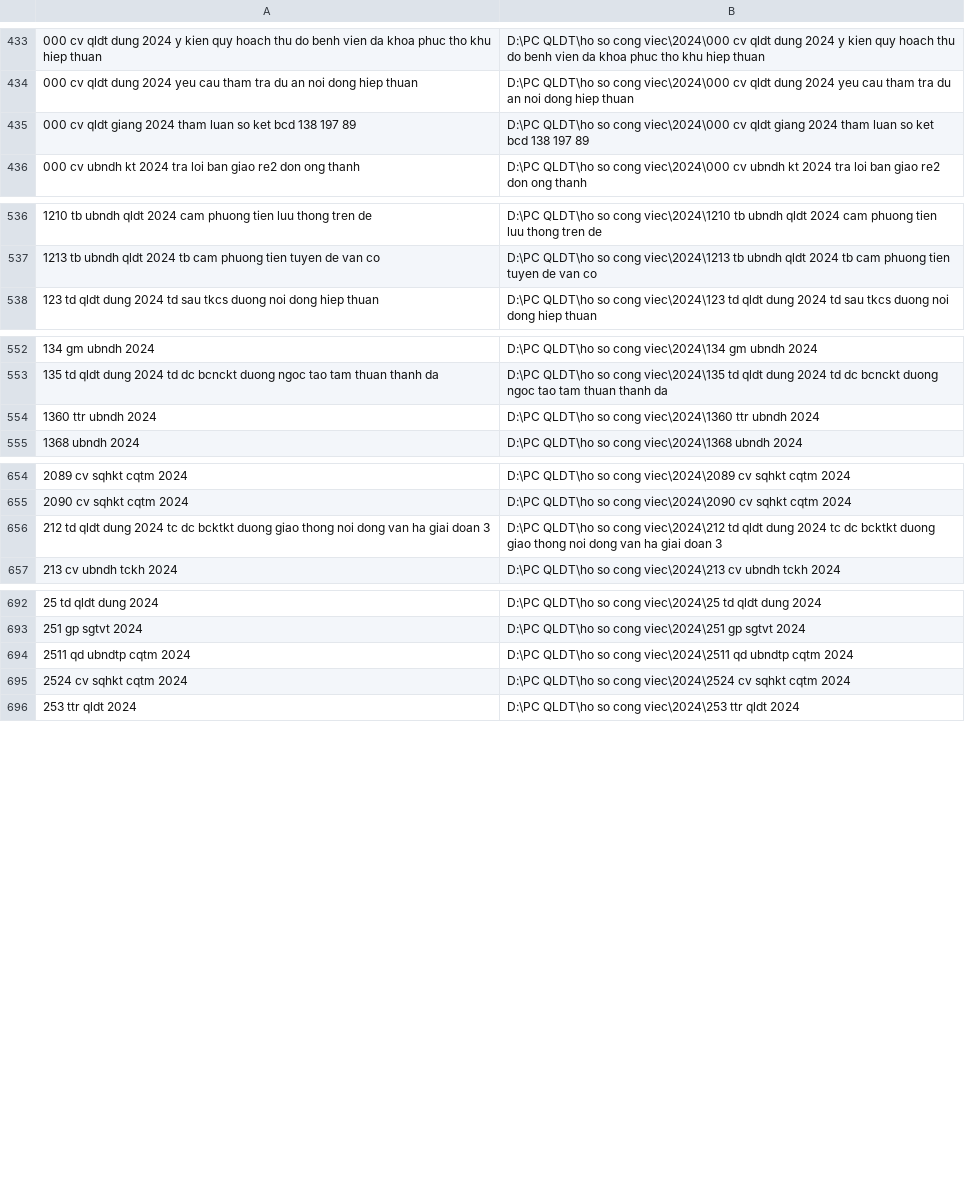
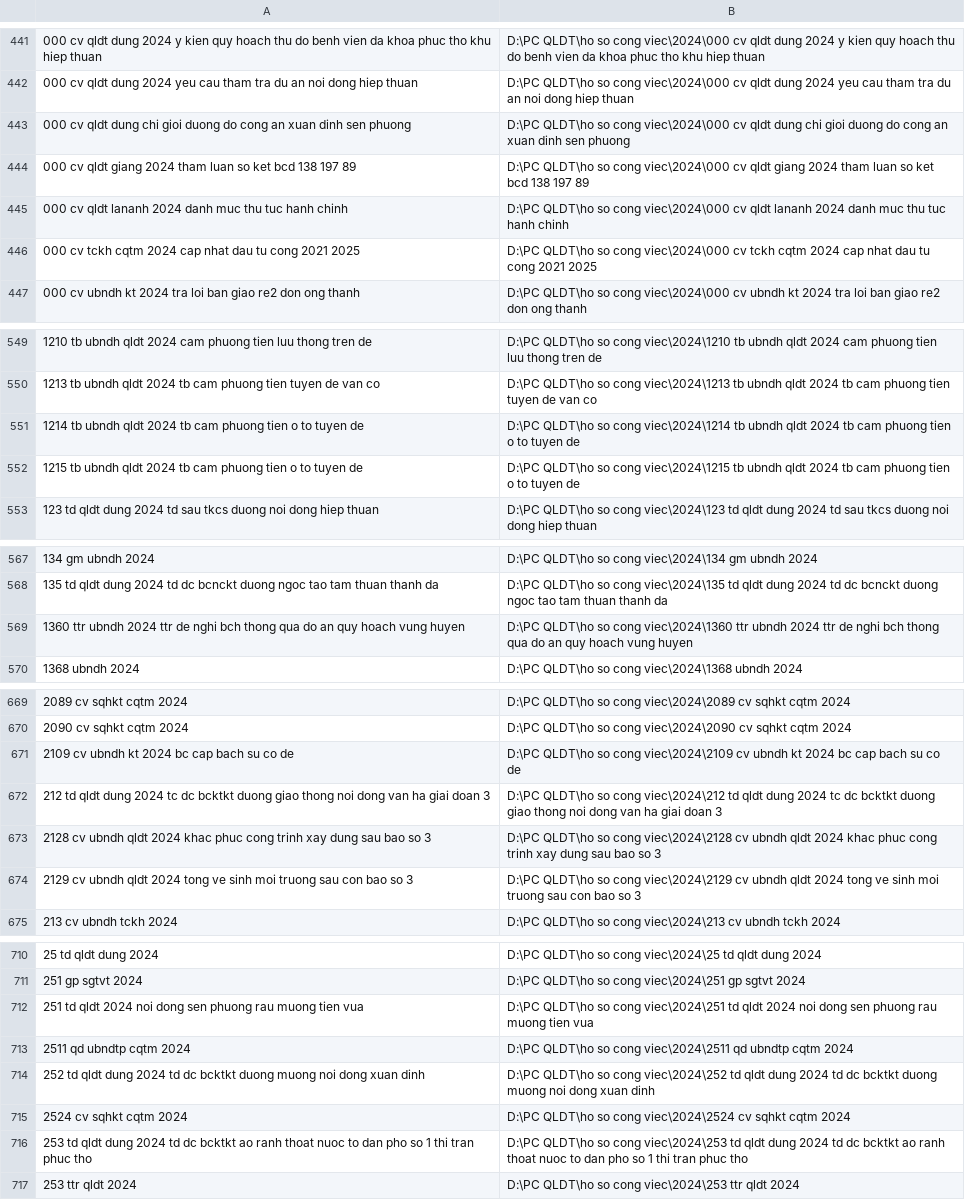
Before and after one commit to vuhuudung/dung_qldt_phuctho, a CSV file: data/danhsachthumuc.csv, drawn as a sheet; only a part is shown, gaps mark what is left out; the diff covers the shown part only.

```diff
--- a/data/danhsachthumuc.csv
+++ b/data/danhsachthumuc.csv
@@ -434,3 +442,6 @@
 000 cv qldt dung 2024 yeu cau tham tra du an noi dong hiep thuan,D:\PC QLDT\ho so cong viec\2024\000 cv qldt dung 2024 yeu cau tham tra du an noi dong hiep thuan
+000 cv qldt dung chi gioi duong do cong an xuan dinh sen phuong,D:\PC QLDT\ho so cong viec\2024\000 cv qldt dung chi gioi duong do cong an xuan dinh sen phuong
 000 cv qldt giang 2024 tham luan so ket bcd 138 197 89,D:\PC QLDT\ho so cong viec\2024\000 cv qldt giang 2024 tham luan so ket bcd 138 197 89
+000 cv qldt lananh 2024 danh muc thu tuc hanh chinh,D:\PC QLDT\ho so cong viec\2024\000 cv qldt lananh 2024 danh muc thu tuc hanh chinh
+000 cv tckh cqtm 2024 cap nhat dau tu cong 2021 2025,D:\PC QLDT\ho so cong viec\2024\000 cv tckh cqtm 2024 cap nhat dau tu cong 2021 2025
 000 cv ubndh kt 2024 tra loi ban giao re2 don ong thanh,D:\PC QLDT\ho so cong viec\2024\000 cv ubndh kt 2024 tra loi ban giao re2 don ong thanh
@@ -537,2 +550,4 @@
 1213 tb ubndh qldt 2024 tb cam phuong tien tuyen de van co,D:\PC QLDT\ho so cong viec\2024\1213 tb ubndh qldt 2024 tb cam phuong tien tuyen de van co
+1214 tb ubndh qldt 2024 tb cam phuong tien o to tuyen de,D:\PC QLDT\ho so cong viec\2024\1214 tb ubndh qldt 2024 tb cam phuong tien o to tuyen de
+1215 tb ubndh qldt 2024 tb cam phuong tien o to tuyen de,D:\PC QLDT\ho so cong viec\2024\1215 tb ubndh qldt 2024 tb cam phuong tien o to tuyen de
 123 td qldt dung 2024 td sau tkcs duong noi dong hiep thuan,D:\PC QLDT\ho so cong viec\2024\123 td qldt dung 2024 td sau tkcs duong noi dong hiep thuan
@@ -553,3 +568,3 @@
 135 td qldt dung 2024 td dc bcnckt duong ngoc tao tam thuan thanh da,D:\PC QLDT\ho so cong viec\2024\135 td qldt dung 2024 td dc bcnckt duong ngoc tao tam thuan thanh da
-1360 ttr ubndh 2024,D:\PC QLDT\ho so cong viec\2024\1360 ttr ubndh 2024
+1360 ttr ubndh 2024 ttr de nghi bch thong qua do an quy hoach vung huyen,D:\PC QLDT\ho so cong viec\2024\1360 ttr ubndh 2024 ttr de nghi bch thong qua do an quy hoach vung huyen
 1368 ubndh 2024,D:\PC QLDT\ho so cong viec\2024\1368 ubndh 2024
@@ -655,3 +670,6 @@
 2090 cv sqhkt cqtm 2024,D:\PC QLDT\ho so cong viec\2024\2090 cv sqhkt cqtm 2024
+2109 cv ubndh kt 2024 bc cap bach su co de,D:\PC QLDT\ho so cong viec\2024\2109 cv ubndh kt 2024 bc cap bach su co de
 212 td qldt dung 2024 tc dc bcktkt duong giao thong noi dong van ha giai doan 3,D:\PC QLDT\ho so cong viec\2024\212 td qldt dung 2024 tc dc bcktkt duong giao thong noi dong van ha giai doan 3
+2128 cv ubndh qldt 2024 khac phuc cong trinh xay dung sau bao so 3,D:\PC QLDT\ho so cong viec\2024\2128 cv ubndh qldt 2024 khac phuc cong trinh xay dung sau bao so 3
+2129 cv ubndh qldt 2024 tong ve sinh moi truong sau con bao so 3,D:\PC QLDT\ho so cong viec\2024\2129 cv ubndh qldt 2024 tong ve sinh moi truong sau con bao so 3
 213 cv ubndh tckh 2024,D:\PC QLDT\ho so cong viec\2024\213 cv ubndh tckh 2024
@@ -693,4 +711,7 @@
 251 gp sgtvt 2024,D:\PC QLDT\ho so cong viec\2024\251 gp sgtvt 2024
+251 td qldt 2024 noi dong sen phuong rau muong tien vua,D:\PC QLDT\ho so cong viec\2024\251 td qldt 2024 noi dong sen phuong rau muong tien vua
 2511 qd ubndtp cqtm 2024,D:\PC QLDT\ho so cong viec\2024\2511 qd ubndtp cqtm 2024
+252 td qldt dung 2024 td dc bcktkt duong muong noi dong xuan dinh,D:\PC QLDT\ho so cong viec\2024\252 td qldt dung 2024 td dc bcktkt duong muong noi dong xuan dinh
 2524 cv sqhkt cqtm 2024,D:\PC QLDT\ho so cong viec\2024\2524 cv sqhkt cqtm 2024
+253 td qldt dung 2024 td dc bcktkt ao ranh thoat nuoc to dan pho so 1 thi tran phuc tho,D:\PC QLDT\ho so cong viec\2024\253 td qldt dung 2024 td dc bcktkt ao ranh thoat nuoc to dan pho so 1 thi tran phuc tho
 253 ttr qldt 2024,D:\PC QLDT\ho so cong viec\2024\253 ttr qldt 2024
```
Also changed, not shown: 17 added rows and 4 removed rows elsewhere in this file, 2 other files.
